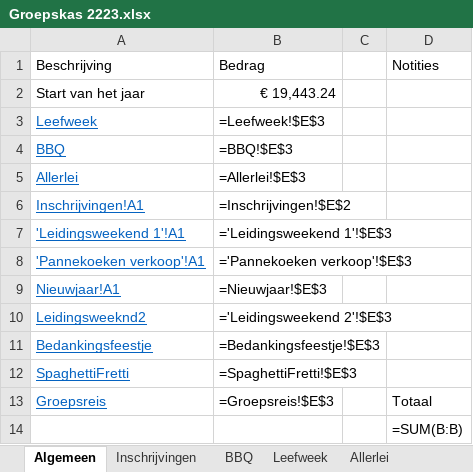
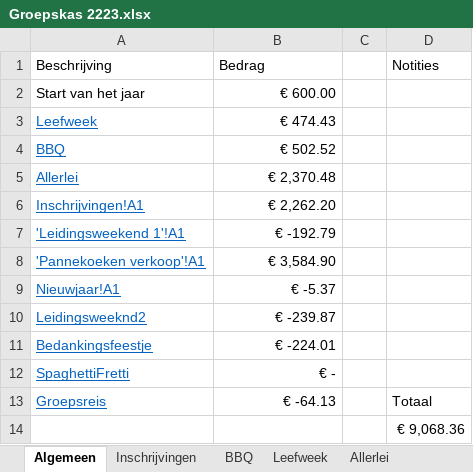
Before and after one commit to JelleDeGeest/ScoutsWallet, an Excel workbook: Files/Groepskas 2223.xlsx, sheet Algemeen, drawn as a sheet; values as stored, in another font and other column widths than the file's, no borders; formulas without a stored value are shown as written; conditional formats not drawn; the diff names each change by its address in the sheet, - before the commit and + after, or states it on an @@ line.

```diff
--- a/Files/Groepskas 2223.xlsx (sheet Algemeen)
+++ b/Files/Groepskas 2223.xlsx (sheet Algemeen)
-B2: € 19,443.24
+B2: € 600.00
-B3: =Leefweek!$E$3
+B3: € 474.43
-B4: =BBQ!$E$3
+B4: € 502.52
-B5: =Allerlei!$E$3
+B5: € 2,370.48
-B6: =Inschrijvingen!$E$2
+B6: € 2,262.20
-B7: ='Leidingsweekend 1'!$E$3
+B7: € -192.79
-B8: ='Pannekoeken verkoop'!$E$3
+B8: € 3,584.90
-B9: =Nieuwjaar!$E$3
+B9: € -5.37
-B10: ='Leidingsweekend 2'!$E$3
+B10: € -239.87
-B11: =Bedankingsfeestje!$E$3
+B11: € -224.01
-B12: =SpaghettiFretti!$E$3
+B12: € -
-B13: =Groepsreis!$E$3
+B13: € -64.13
-D14: =SUM(B:B)
+D14: € 9,068.36
```
Also changed, not shown: sheet Leefweek, sheet BBQ, sheet Leidingsweekend 2, sheet Inschrijvingen, sheet Bedankingsfeestje, sheet Sjabloon, 6 more sheets, hidden cells, Files/Groepskas 2324.xlsx, 5 other files.
